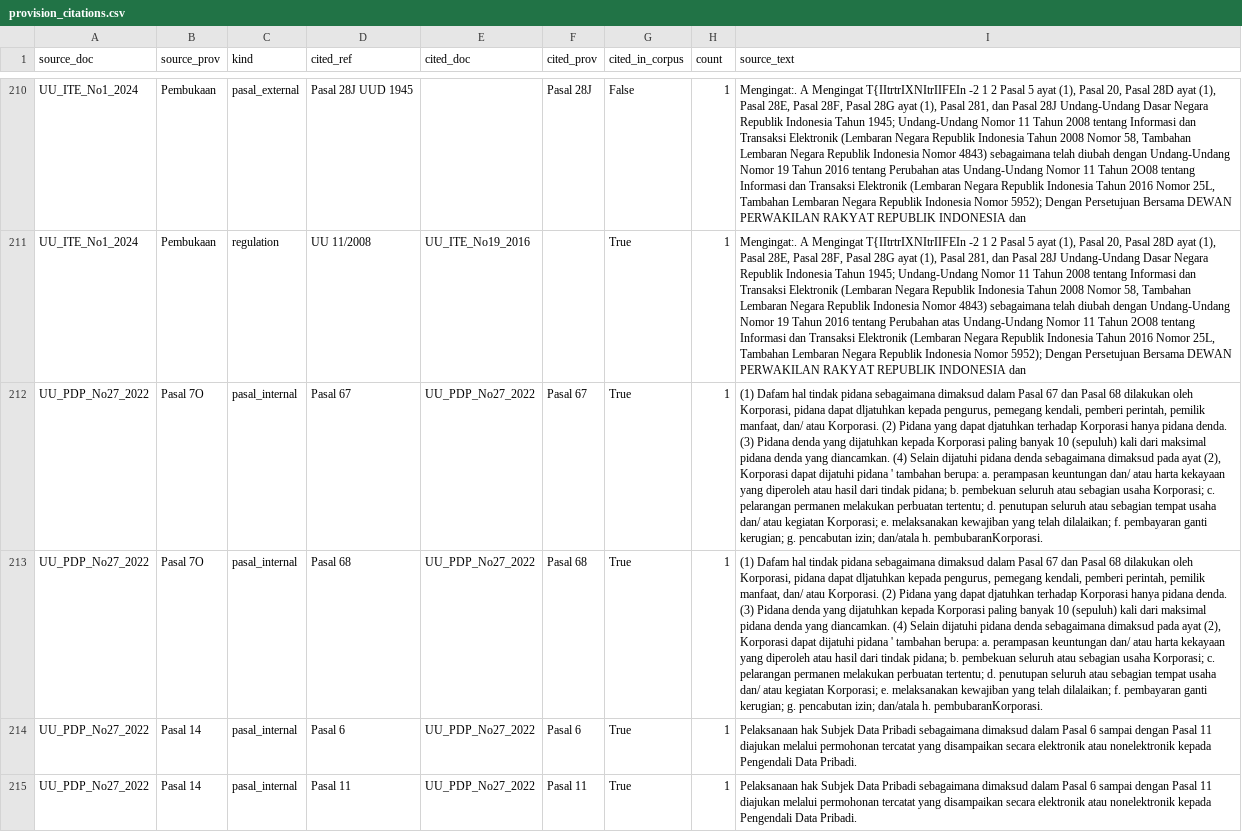
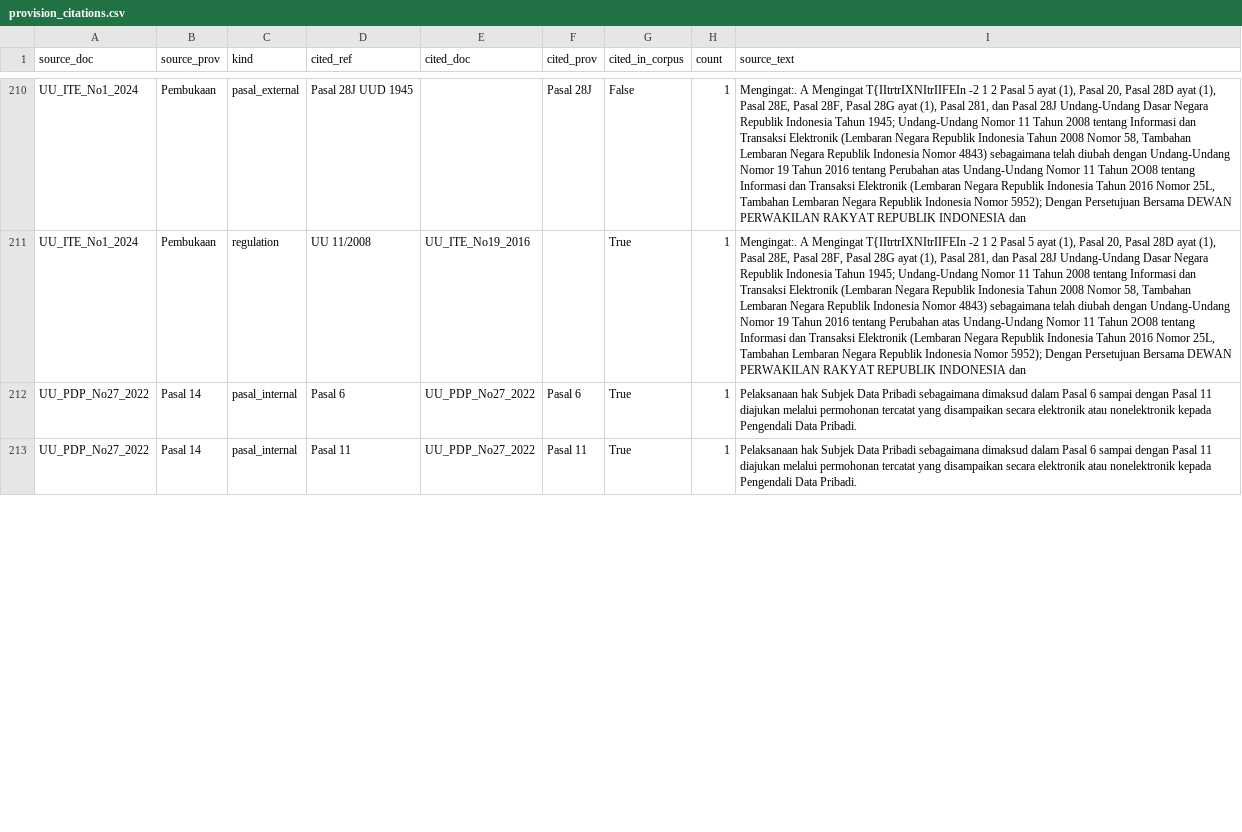
Before and after one commit to soleh-hukumline/digital-ai-governance, a CSV file: data/network/provision_citations.csv, drawn as a sheet; only a part is shown, gaps mark what is left out; removed rows and columns are numbered as before the commit, all else as after; the diff covers the shown part only; the diff names each change by its address in the sheet, - before the commit and + after, or states it on an @@ line.

```diff
--- a/data/network/provision_citations.csv
+++ b/data/network/provision_citations.csv
-row 212: UU_PDP_No27_2022 | Pasal 7O | pasal_internal | Pasal 67 | UU_PDP_No27_2022 | Pasal 67 | True | 1 | (1) Dafam hal tindak pidana sebagaimana dimaksud dalam Pasal 67 dan Pasal 68 dilakukan oleh Korporasi, pidana dapat dljatuhkan kepada pengurus, pemegang kendali, pemberi perintah, pemilik manfaat, dan/ atau Korporasi. (2) Pidana yang dapat djatuhkan terhadap Korporasi hanya pidana denda. (3) Pidana denda yang dijatuhkan kepada Korporasi paling banyak 10 (sepuluh) kali dari maksimal pidana denda yang diancamkan. (4) Selain dijatuhi pidana denda sebagaimana dimaksud pada ayat (2), Korporasi dapat dijatuhi pidana ' tambahan berupa: a. perampasan keuntungan dan/ atau harta kekayaan yang diperoleh atau hasil dari tindak pidana; b. pembekuan seluruh atau sebagian usaha Korporasi; c. pelarangan permanen melakukan perbuatan tertentu; d. penutupan seluruh atau sebagian tempat usaha dan/ atau kegiatan Korporasi; e. melaksanakan kewajiban yang telah dilalaikan; f. pembayaran ganti kerugian; g. pencabutan izin; dan/atala h. pembubaranKorporasi.
-row 213: UU_PDP_No27_2022 | Pasal 7O | pasal_internal | Pasal 68 | UU_PDP_No27_2022 | Pasal 68 | True | 1 | (1) Dafam hal tindak pidana sebagaimana dimaksud dalam Pasal 67 dan Pasal 68 dilakukan oleh Korporasi, pidana dapat dljatuhkan kepada pengurus, pemegang kendali, pemberi perintah, pemilik manfaat, dan/ atau Korporasi. (2) Pidana yang dapat djatuhkan terhadap Korporasi hanya pidana denda. (3) Pidana denda yang dijatuhkan kepada Korporasi paling banyak 10 (sepuluh) kali dari maksimal pidana denda yang diancamkan. (4) Selain dijatuhi pidana denda sebagaimana dimaksud pada ayat (2), Korporasi dapat dijatuhi pidana ' tambahan berupa: a. perampasan keuntungan dan/ atau harta kekayaan yang diperoleh atau hasil dari tindak pidana; b. pembekuan seluruh atau sebagian usaha Korporasi; c. pelarangan permanen melakukan perbuatan tertentu; d. penutupan seluruh atau sebagian tempat usaha dan/ atau kegiatan Korporasi; e. melaksanakan kewajiban yang telah dilalaikan; f. pembayaran ganti kerugian; g. pencabutan izin; dan/atala h. pembubaranKorporasi.
```
Also changed, not shown: 5 added rows, 3 removed rows and 17 edited cells elsewhere in this file, data/network/validation_3way_DEMO.csv, data/network/validation_3way_template.csv, 34 other files.
